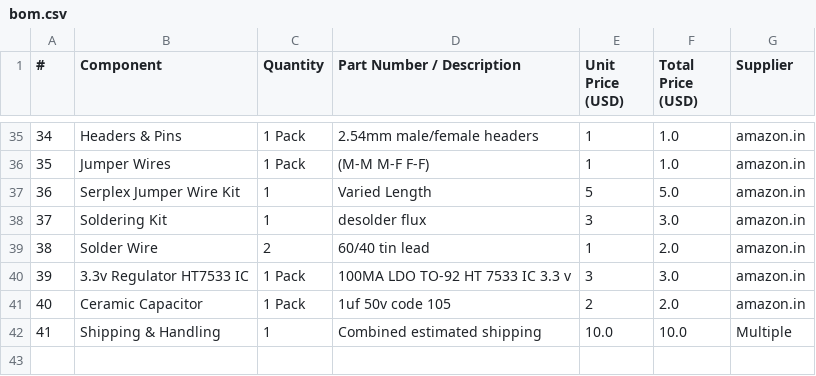
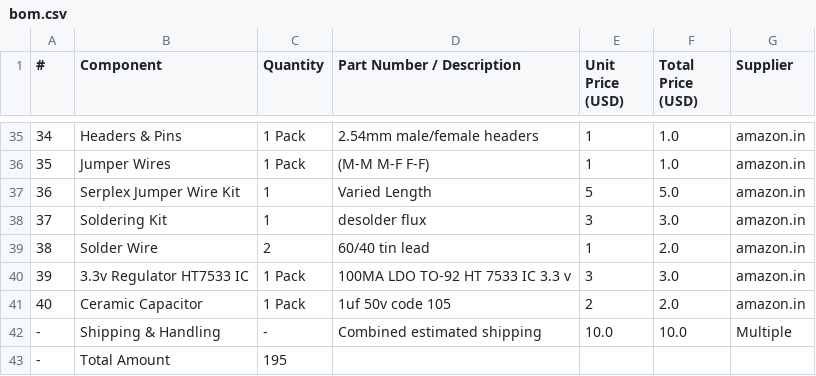
Before and after one commit to vd-sh/mp3-player, a CSV file: bom.csv, drawn as a sheet; only a part is shown, gaps mark what is left out; the diff names each change by its address in the sheet, - before the commit and + after, or states it on an @@ line.

Commit message:
Add total amount in bom.csv

```diff
--- a/bom.csv
+++ b/bom.csv
@@ column A (#) renumbered in row 42 @@
-C42 (Quantity): 1
+C42 (Quantity): -
+row 43: - | Total Amount | 195
```
